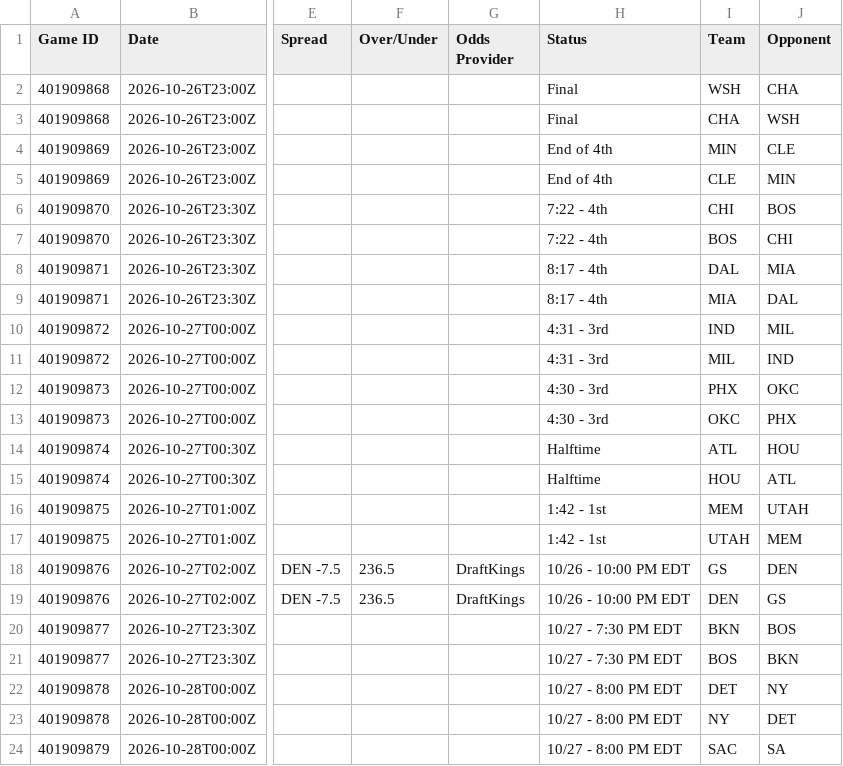
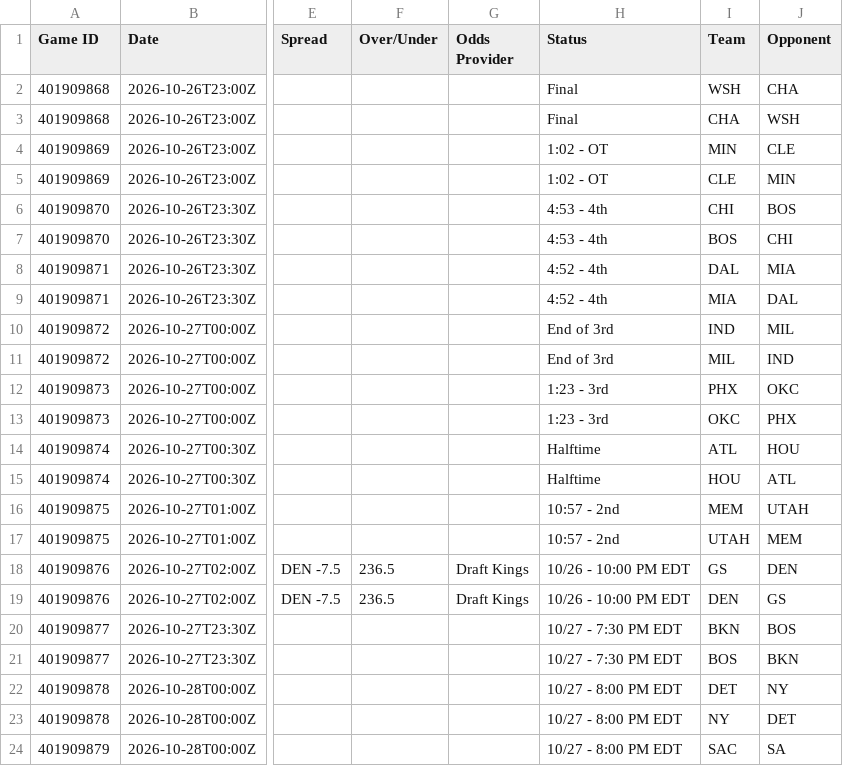
Before and after one commit to HitByOne/NBAData, a CSV file: site/data/nba_2027_upcoming_matchups.csv, drawn as a sheet; only a part is shown, gaps mark what is left out; the diff names each change by its address in the sheet, - before the commit and + after, or states it on an @@ line.

```diff
--- a/site/data/nba_2027_upcoming_matchups.csv
+++ b/site/data/nba_2027_upcoming_matchups.csv
-H4:H5 (Status): End of 4th
+H4:H5 (Status): 1:02 - OT
-H6:H7 (Status): 7:22 - 4th
+H6:H7 (Status): 4:53 - 4th
-H8:H9 (Status): 8:17 - 4th
+H8:H9 (Status): 4:52 - 4th
-H10:H11 (Status): 4:31 - 3rd
+H10:H11 (Status): End of 3rd
-H12:H13 (Status): 4:30 - 3rd
+H12:H13 (Status): 1:23 - 3rd
-H16:H17 (Status): 1:42 - 1st
+H16:H17 (Status): 10:57 - 2nd
-G18:G19 (Odds Provider): DraftKings
+G18:G19 (Odds Provider): Draft Kings
```
Also changed, not shown: site/data/nba_2027_injury_report.csv, site/data/nba_2027_prop_odds.csv, 4 other files.
